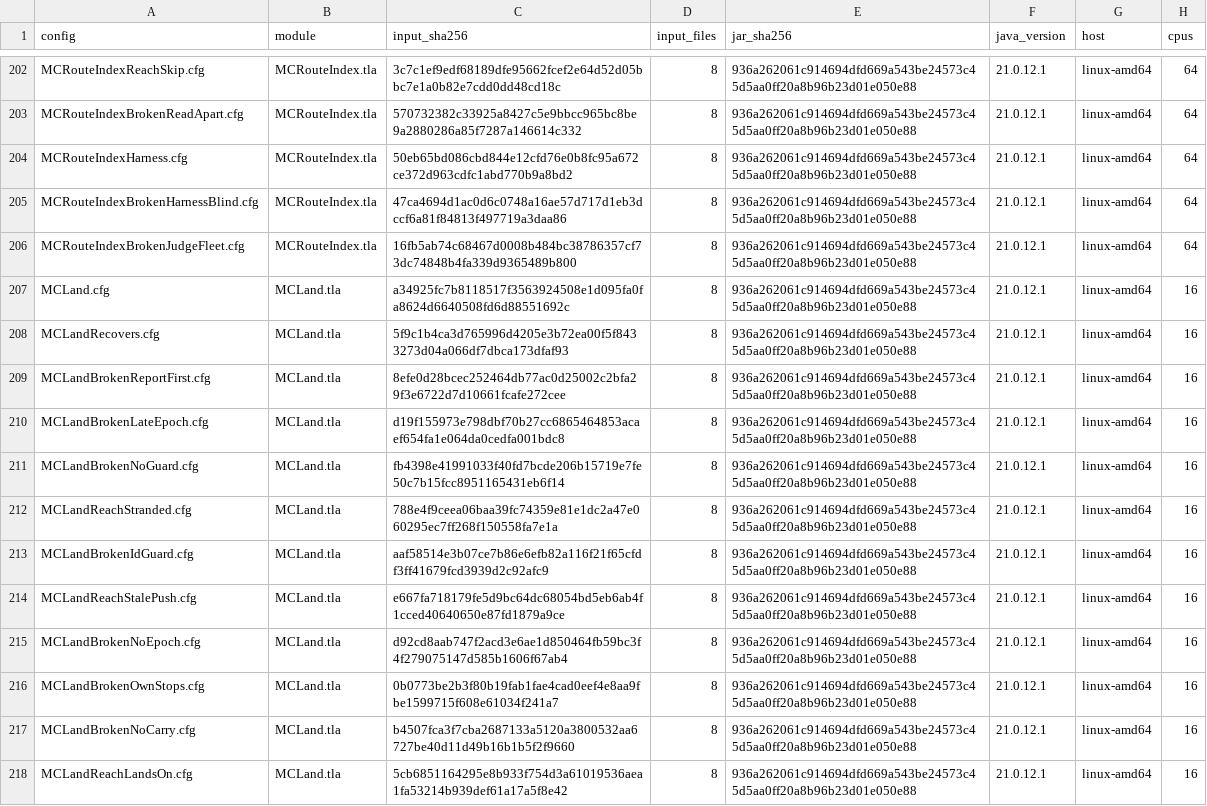
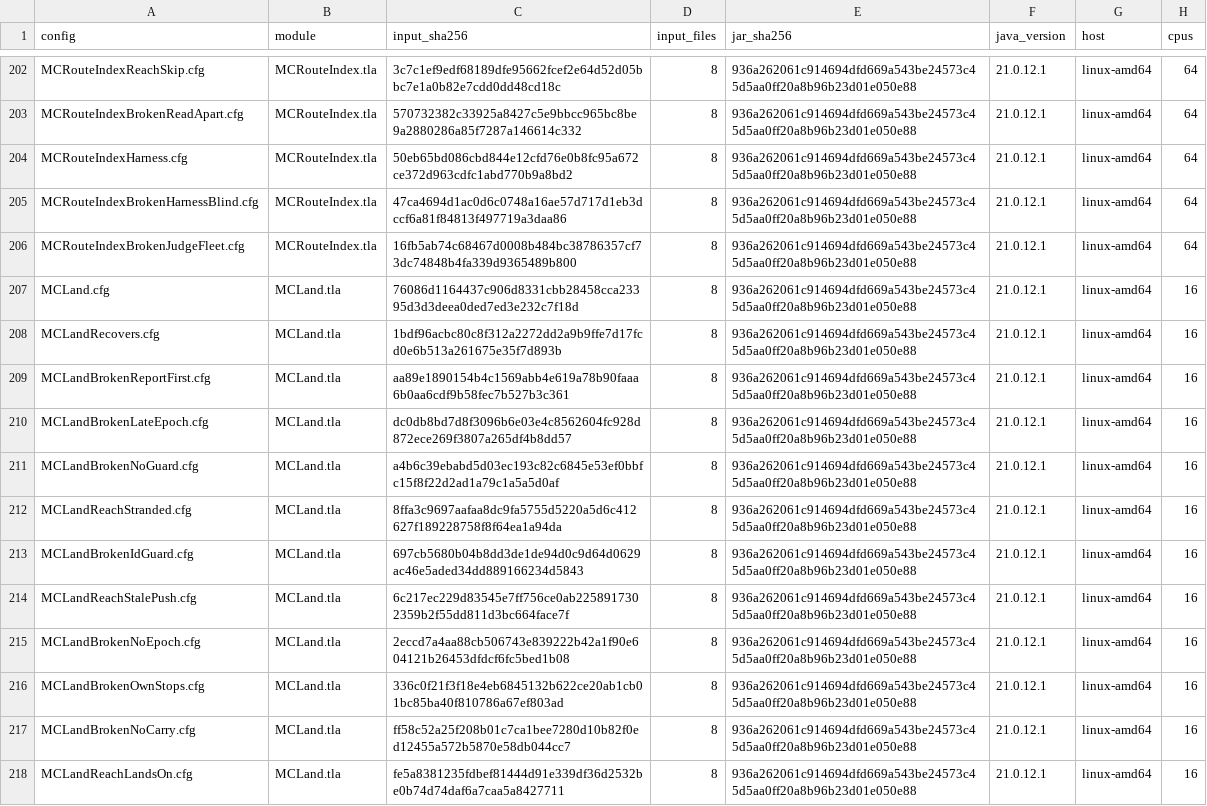
Before and after one commit to mas-bandwidth/nova-sprint, a TSV file: tla/RUNS.tsv, drawn as a sheet; only a part is shown, gaps mark what is left out; the diff covers the shown part only; the diff names each change by its address in the sheet, - before the commit and + after, or states it on an @@ line.

```diff
--- a/tla/RUNS.tsv
+++ b/tla/RUNS.tsv
-C207 (input_sha256): a34925fc7b8118517f3563924508e1d095fa0fa8624d6640508fd6d88551692c
+C207 (input_sha256): 76086d1164437c906d8331cbb28458cca23395d3d3deea0ded7ed3e232c7f18d
-C208 (input_sha256): 5f9c1b4ca3d765996d4205e3b72ea00f5f8433273d04a066df7dbca173dfaf93
+C208 (input_sha256): 1bdf96acbc80c8f312a2272dd2a9b9ffe7d17fcd0e6b513a261675e35f7d893b
-C209 (input_sha256): 8efe0d28bcec252464db77ac0d25002c2bfa29f3e6722d7d10661fcafe272cee
+C209 (input_sha256): aa89e1890154b4c1569abb4e619a78b90faaa6b0aa6cdf9b58fec7b527b3c361
-C210 (input_sha256): d19f155973e798dbf70b27cc6865464853acaef654fa1e064da0cedfa001bdc8
+C210 (input_sha256): dc0db8bd7d8f3096b6e03e4c8562604fc928d872ece269f3807a265df4b8dd57
-C211 (input_sha256): fb4398e41991033f40fd7bcde206b15719e7fe50c7b15fcc8951165431eb6f14
+C211 (input_sha256): a4b6c39ebabd5d03ec193c82c6845e53ef0bbfc15f8f22d2ad1a79c1a5a5d0af
-C212 (input_sha256): 788e4f9ceea06baa39fc74359e81e1dc2a47e060295ec7ff268f150558fa7e1a
+C212 (input_sha256): 8ffa3c9697aafaa8dc9fa5755d5220a5d6c412627f189228758f8f64ea1a94da
-C213 (input_sha256): aaf58514e3b07ce7b86e6efb82a116f21f65cfdf3ff41679fcd3939d2c92afc9
+C213 (input_sha256): 697cb5680b04b8dd3de1de94d0c9d64d0629ac46e5aded34dd889166234d5843
-C214 (input_sha256): e667fa718179fe5d9bc64dc68054bd5eb6ab4f1cced40640650e87fd1879a9ce
+C214 (input_sha256): 6c217ec229d83545e7ff756ce0ab2258917302359b2f55dd811d3bc664face7f
-C215 (input_sha256): d92cd8aab747f2acd3e6ae1d850464fb59bc3f4f279075147d585b1606f67ab4
+C215 (input_sha256): 2eccd7a4aa88cb506743e839222b42a1f90e604121b26453dfdcf6fc5bed1b08
-C216 (input_sha256): 0b0773be2b3f80b19fab1fae4cad0eef4e8aa9fbe1599715f608e61034f241a7
+C216 (input_sha256): 336c0f21f3f18e4eb6845132b622ce20ab1cb01bc85ba40f810786a67ef803ad
-C217 (input_sha256): b4507fca3f7cba2687133a5120a3800532aa6727be40d11d49b16b1b5f2f9660
+C217 (input_sha256): ff58c52a25f208b01c7ca1bee7280d10b82f0ed12455a572b5870e58db044cc7
-C218 (input_sha256): 5cb6851164295e8b933f754d3a61019536aea1fa53214b939def61a17a5f8e42
+C218 (input_sha256): fe5a8381235fdbef81444d91e339df36d2532be0b74d74daf6a7caa5a8427711
```
Also changed, not shown: 2 added rows and 9 edited cells elsewhere in this file, tla/CASES.tsv, 9 other files.
